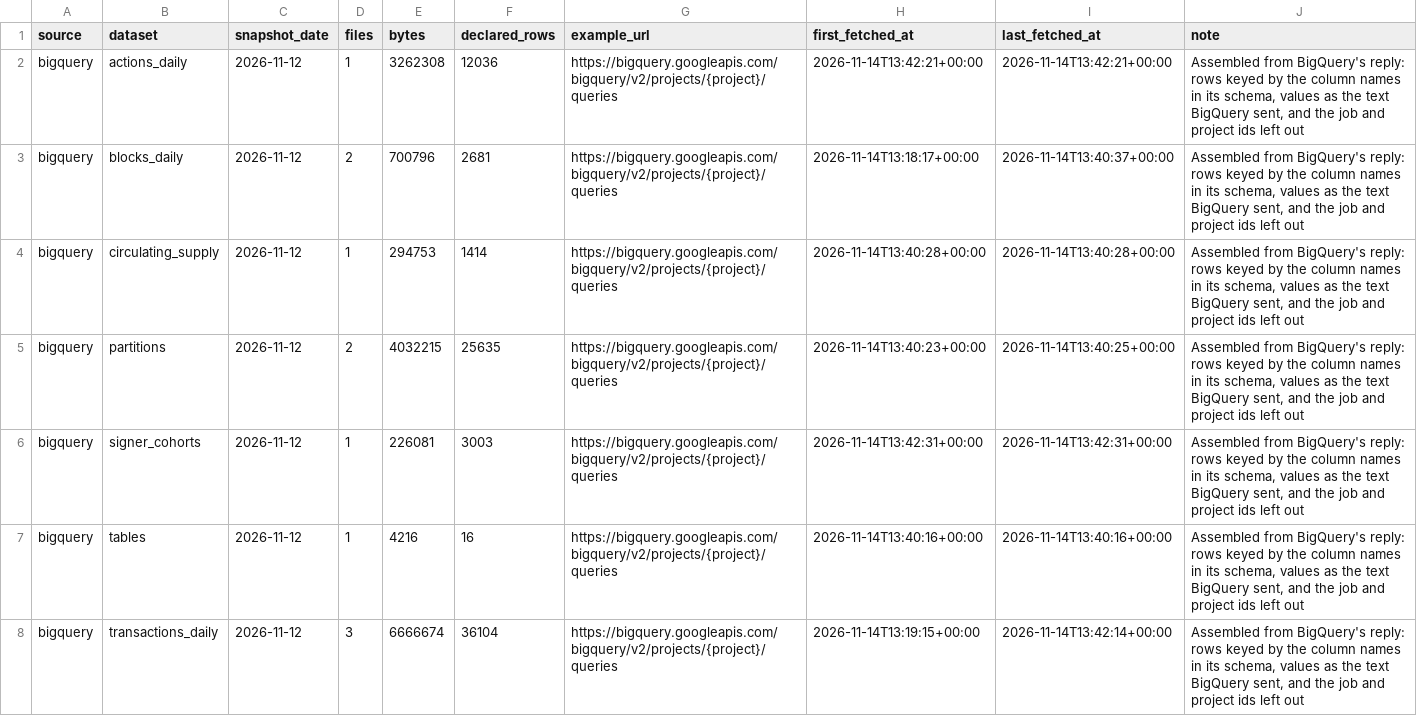
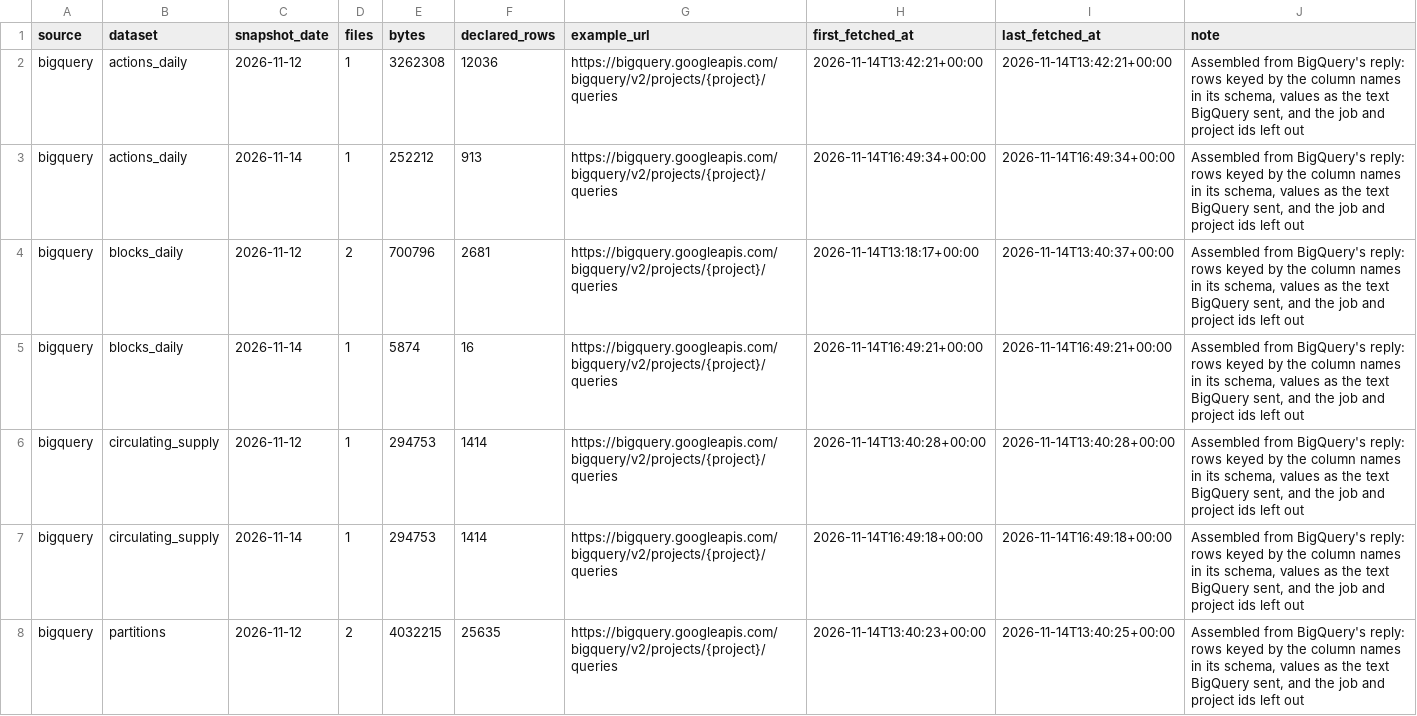
Before and after one commit to mojtb/near-hub, a CSV file: data/gold/dq_provenance.csv, drawn as a sheet; only a part is shown; the shorter side is filled out with more unchanged rows; the diff covers the shown part only; the diff names each change by its address in the sheet, - before the commit and + after, or states it on an @@ line.

```diff
--- a/data/gold/dq_provenance.csv
+++ b/data/gold/dq_provenance.csv
+row 3: bigquery | actions_daily | 2026-11-14 | 1 | 252212 | 913 | https://bigquery.googleapis.com/bigquery/v2/projects/{project}/queries | 2026-11-14T16:49:34+00:00 | 2026-11-14T16:49:34+00:00 | Assembled from BigQuery's reply: rows keyed by the column names in its schema, values as the text BigQuery sent, and the job and project ids left out
+row 5: bigquery | blocks_daily | 2026-11-14 | 1 | 5874 | 16 | https://bigquery.googleapis.com/bigquery/v2/projects/{project}/queries | 2026-11-14T16:49:21+00:00 | 2026-11-14T16:49:21+00:00 | Assembled from BigQuery's reply: rows keyed by the column names in its schema, values as the text BigQuery sent, and the job and project ids left out
+row 7: bigquery | circulating_supply | 2026-11-14 | 1 | 294753 | 1414 | https://bigquery.googleapis.com/bigquery/v2/projects/{project}/queries | 2026-11-14T16:49:18+00:00 | 2026-11-14T16:49:18+00:00 | Assembled from BigQuery's reply: rows keyed by the column names in its schema, values as the text BigQuery sent, and the job and project ids left out
```
Also changed, not shown: 3 added rows elsewhere in this file, data/gold/dq_bigquery_reads.csv, data/gold/dq_ingest_runs.csv, 38 other files.
